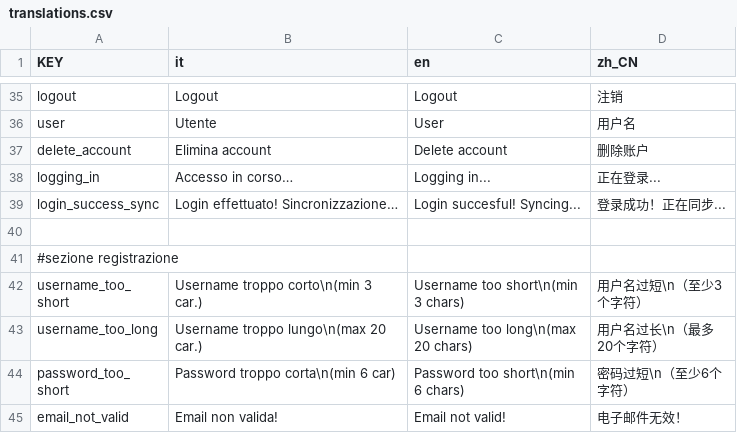
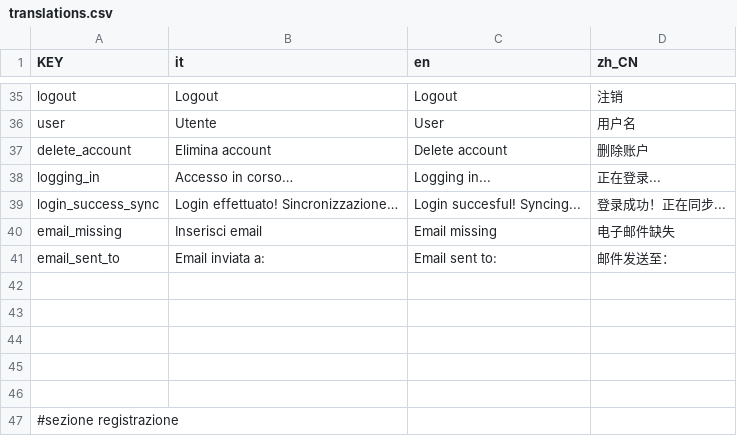
Before and after one commit to Gabbosenpai/Project-Hydra, a CSV file: Assets/Translations/translations.csv, drawn as a sheet; only a part is shown, gaps mark what is left out; the shorter side is filled out with more unchanged rows; the diff names each change by its address in the sheet, - before the commit and + after, or states it on an @@ line.

```diff
--- a/Assets/Translations/translations.csv
+++ b/Assets/Translations/translations.csv
+row 40: email_missing | Inserisci email | Email missing | 电子邮件缺失
+row 41: email_sent_to | Email inviata a: | Email sent to: | 邮件发送至：
+row 42: (empty)
+row 43: (empty)
+row 44: (empty)
+row 45: (empty)
```
Also changed, not shown: 4 other files.
